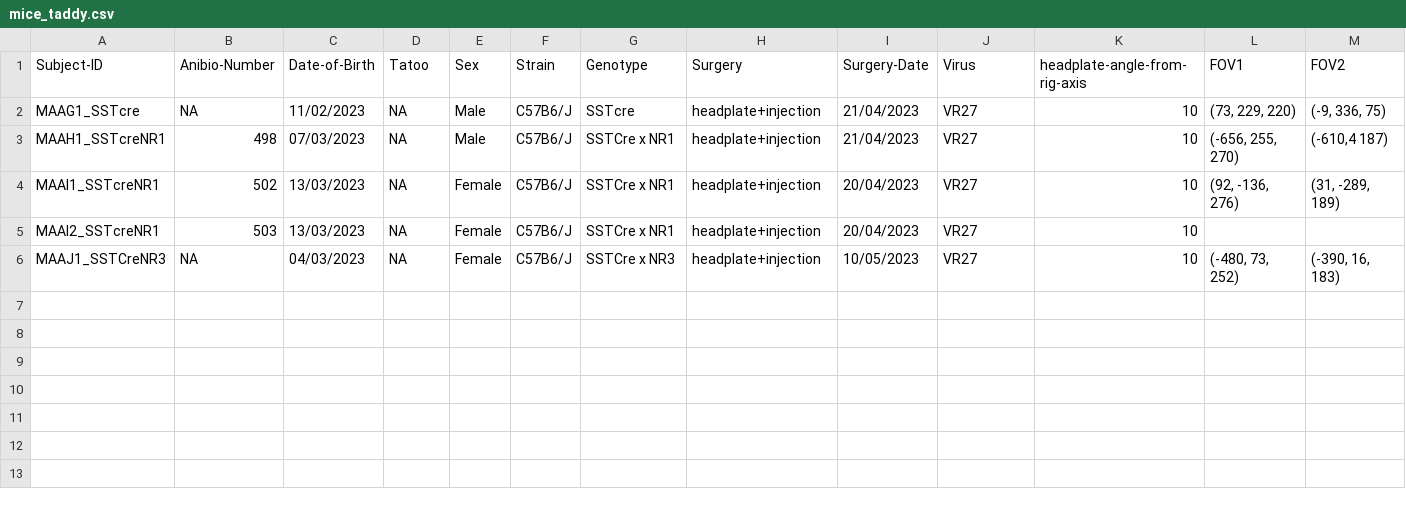
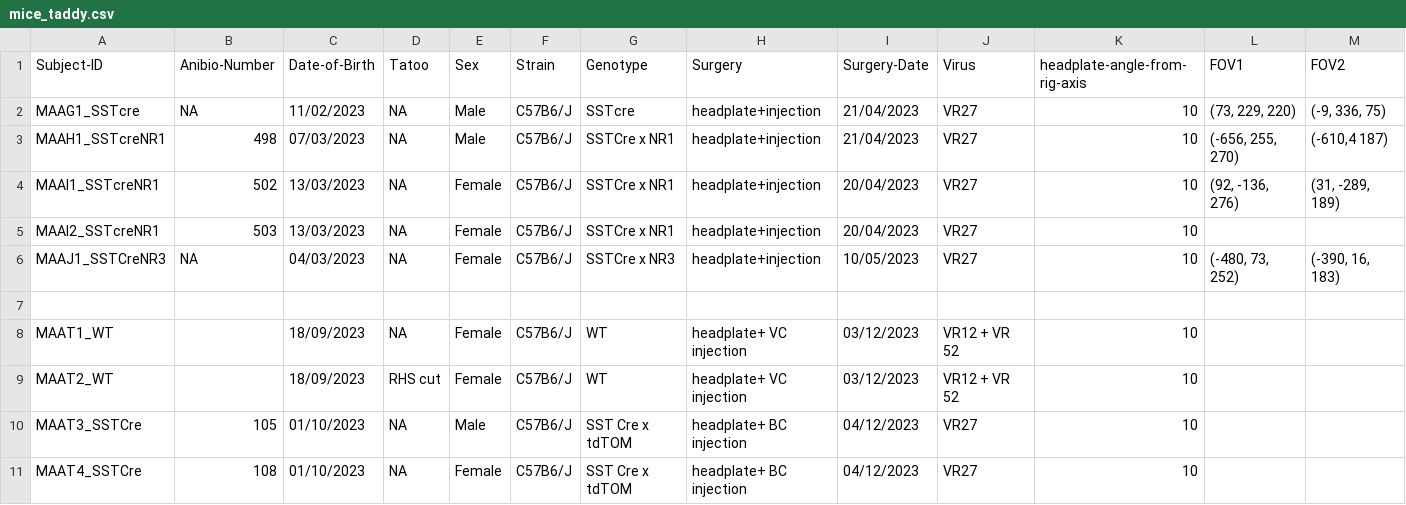
Before and after one commit to LauraGonzalez2000/Lab-notebook, a CSV file: src/physion/acquisition/subjects/mice_taddy.csv, drawn as a sheet; only a part is shown; rows hold the shown columns only; the diff names each change by its address in the sheet, - before the commit and + after, or states it on an @@ line.

Commit message:
update mice

```diff
--- a/src/physion/acquisition/subjects/mice_taddy.csv
+++ b/src/physion/acquisition/subjects/mice_taddy.csv
+row 7: (empty)
+row 8: MAAT1_WT |  | 18/09/2023 | NA | Female | C57B6/J | WT | headplate+ VC injection | 03/12/2023 | VR12 + VR 52 | 10
+row 9: MAAT2_WT |  | 18/09/2023 | RHS cut | Female | C57B6/J | WT | headplate+ VC injection | 03/12/2023 | VR12 + VR 52 | 10
+row 10: MAAT3_SSTCre | 105 | 01/10/2023 | NA | Male | C57B6/J | SST Cre x tdTOM | headplate+ BC injection | 04/12/2023 | VR27 | 10
+row 11: MAAT4_SSTCre | 108 | 01/10/2023 | NA | Female | C57B6/J | SST Cre x tdTOM | headplate+ BC injection | 04/12/2023 | VR27 | 10
```
